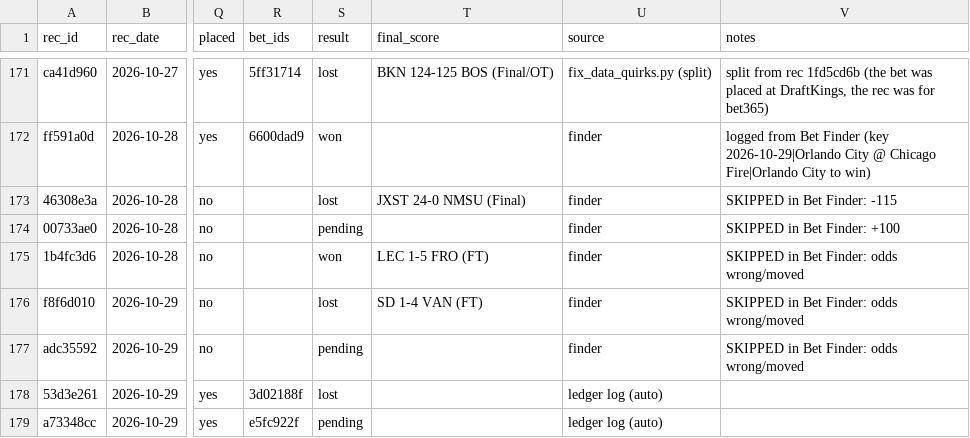
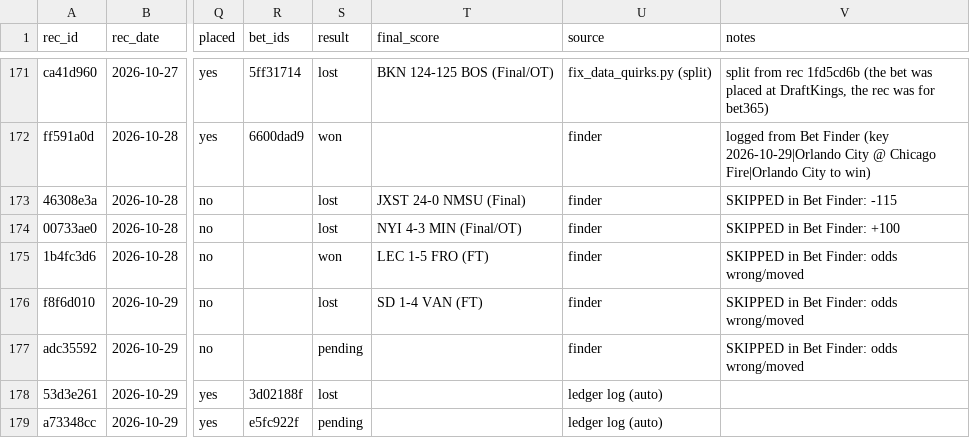
Before and after one commit to s-chuch/bet-dashboard, a CSV file: data/recommendations.csv, drawn as a sheet; only a part is shown, gaps mark what is left out; the diff names each change by its address in the sheet, - before the commit and + after, or states it on an @@ line.

```diff
--- a/data/recommendations.csv
+++ b/data/recommendations.csv
-S174 (result): pending
+S174 (result): lost
-T174 (final_score): (empty)
+T174 (final_score): NYI 4-3 MIN (Final/OT)
```
Also changed, not shown: 2 other files.
